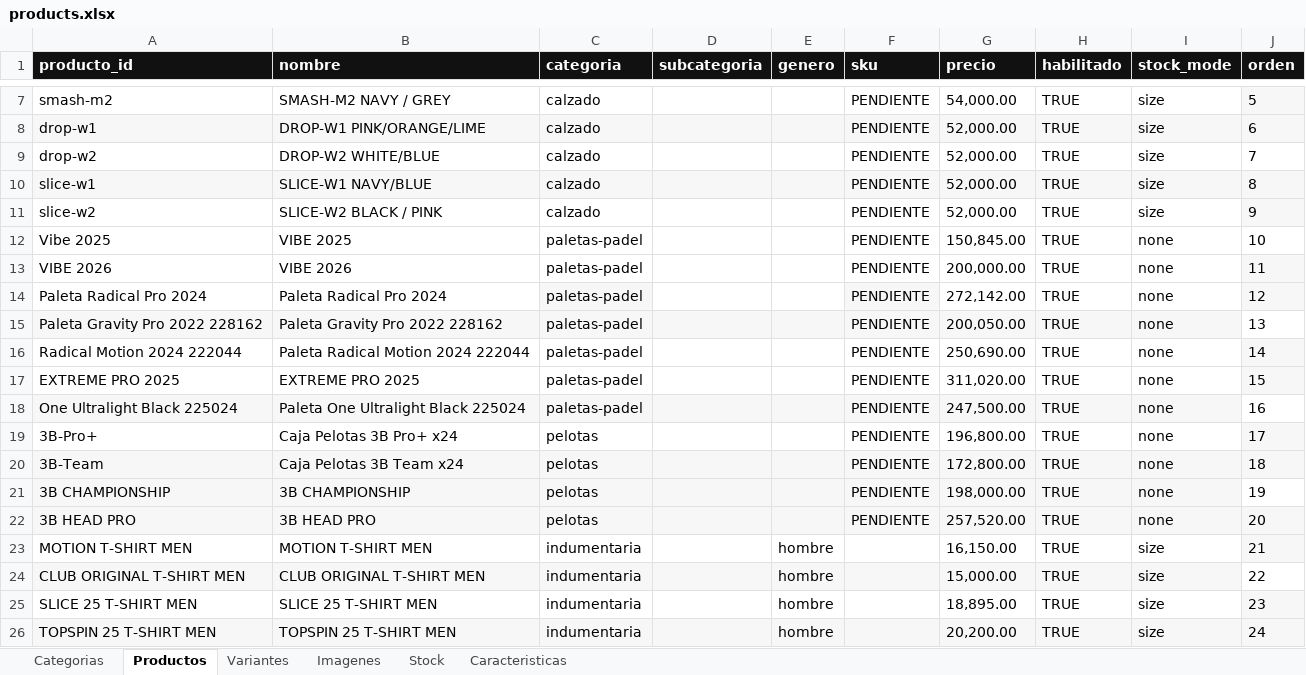
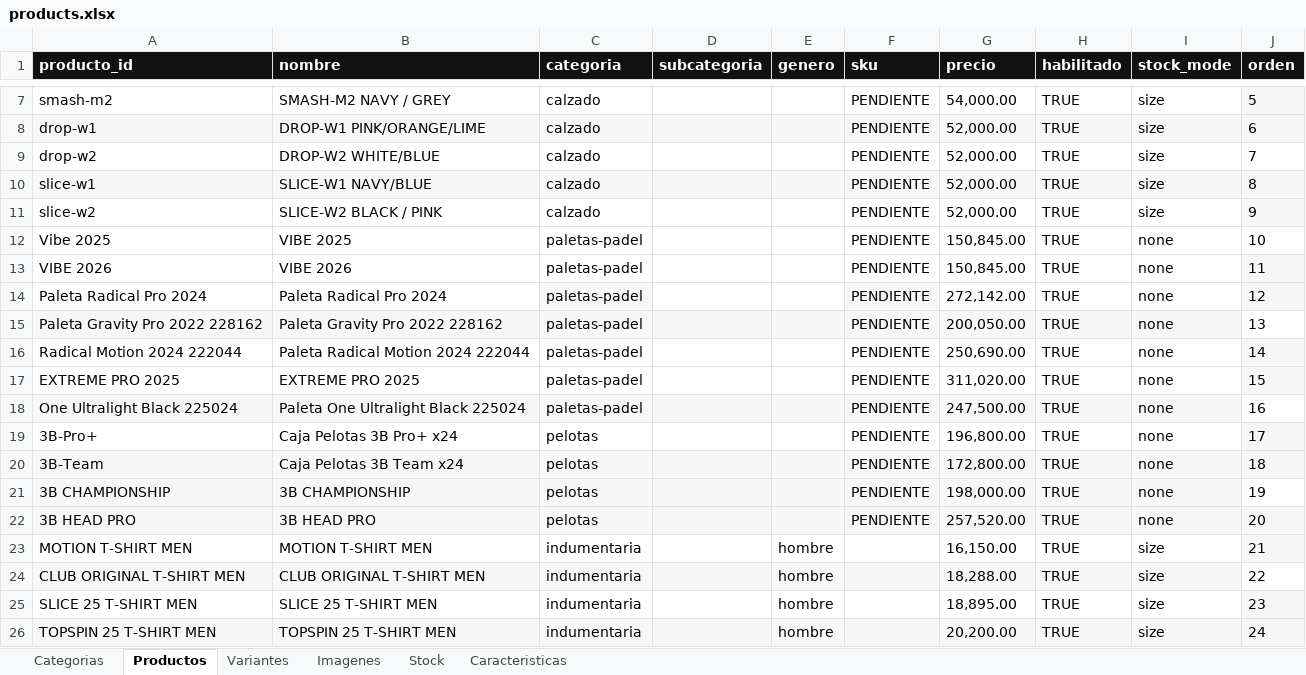
Before and after one commit to SantiLareu/Catalogo_Head, an Excel workbook: catalog/products.xlsx, sheet Productos, drawn as a sheet; only a part is shown, gaps mark what is left out; values as stored, in another font and other column widths than the file's, no borders; the diff names each change by its address in the sheet, - before the commit and + after, or states it on an @@ line.

Commit message:
Prueba de Precios/Stock Finalizada

```diff
--- a/catalog/products.xlsx (sheet Productos)
+++ b/catalog/products.xlsx (sheet Productos)
-G13 (precio): 200,000.00
+G13 (precio): 150,845.00
-G24 (precio): 15,000.00
+G24 (precio): 18,288.00
```
Also changed, not shown: 3 other files.
